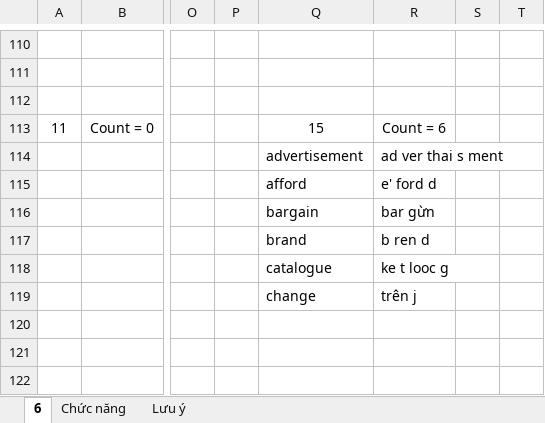
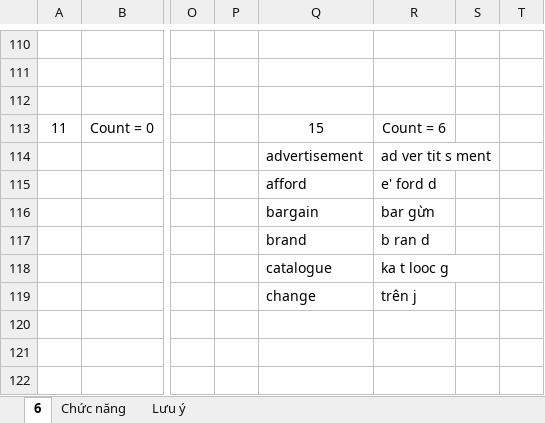
Before and after one commit to thaidh-dev/Engrisk, an Excel workbook: MinhAnh/b1/Vocabulary.xlsm, sheet 6, drawn as a sheet; only a part is shown, gaps mark what is left out; values as stored, in another font and other column widths than the file's, no borders; the diff names each change by its address in the sheet, - before the commit and + after, or states it on an @@ line.

```diff
--- a/MinhAnh/b1/Vocabulary.xlsm (sheet 6)
+++ b/MinhAnh/b1/Vocabulary.xlsm (sheet 6)
-R114: ad ver thai s ment
+R114: ad ver tit s ment
-R117: b ren d
+R117: b ran d
-R118: ke t looc g
+R118: ka t looc g
```
Also changed, not shown: Hack-nao-1500-tu-tieng-anh/Nháp.xlsm, MinhAnh/b1/b1.xlsm.
